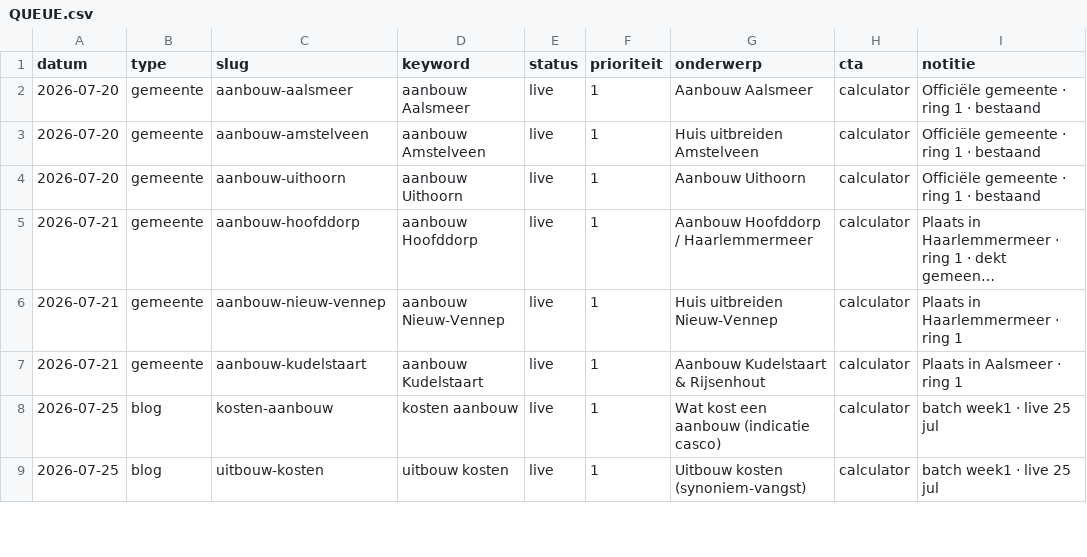
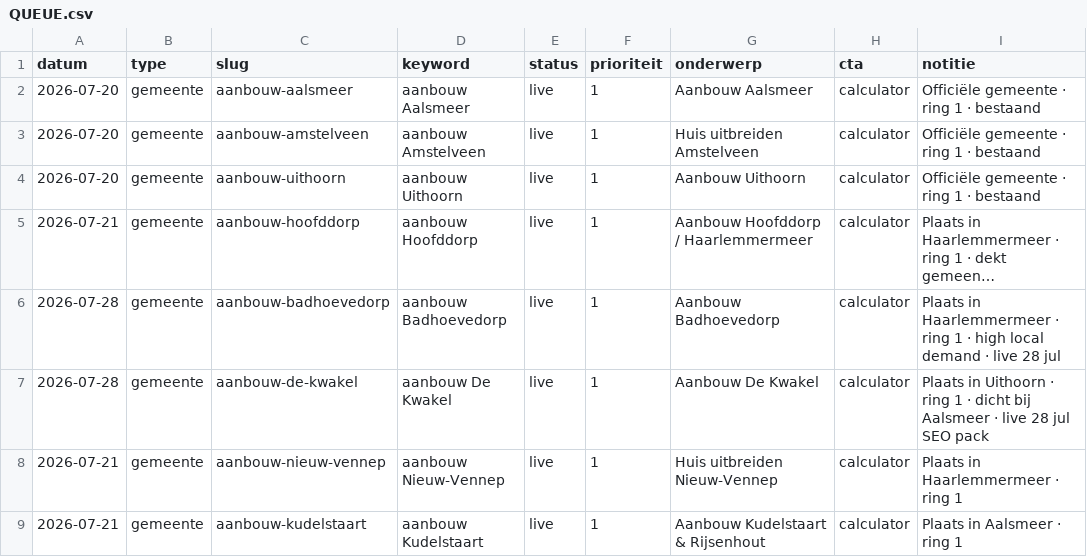
Before and after one commit to Koenpenha/aanbouwdirect-web, a CSV file: _seo/QUEUE.csv, drawn as a sheet; only a part is shown; the shorter side is filled out with more unchanged rows; long unchanged cells end in …; the diff names each change by its address in the sheet, - before the commit and + after, or states it on an @@ line.

Commit message:
chore(seo): go-live + deploy 2026-07-28

```diff
--- a/_seo/QUEUE.csv
+++ b/_seo/QUEUE.csv
+row 6: 2026-07-28 | gemeente | aanbouw-badhoevedorp | aanbouw Badhoevedorp | live | 1 | Aanbouw Badhoevedorp | calculator | Plaats in Haarlemmermeer · ring 1 · high local demand · live 28 jul
+row 7: 2026-07-28 | gemeente | aanbouw-de-kwakel | aanbouw De Kwakel | live | 1 | Aanbouw De Kwakel | calculator | Plaats in Uithoorn · ring 1 · dicht bij Aalsmeer · live 28 jul SEO pack
```
Also changed, not shown: 2 other files.
